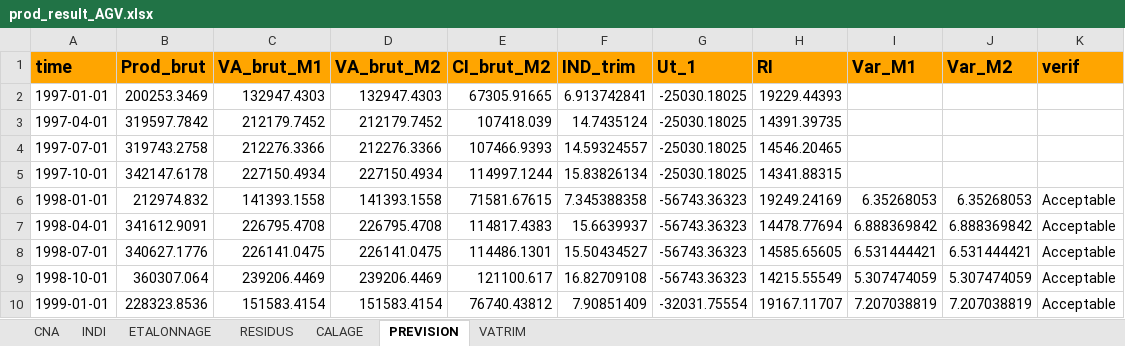
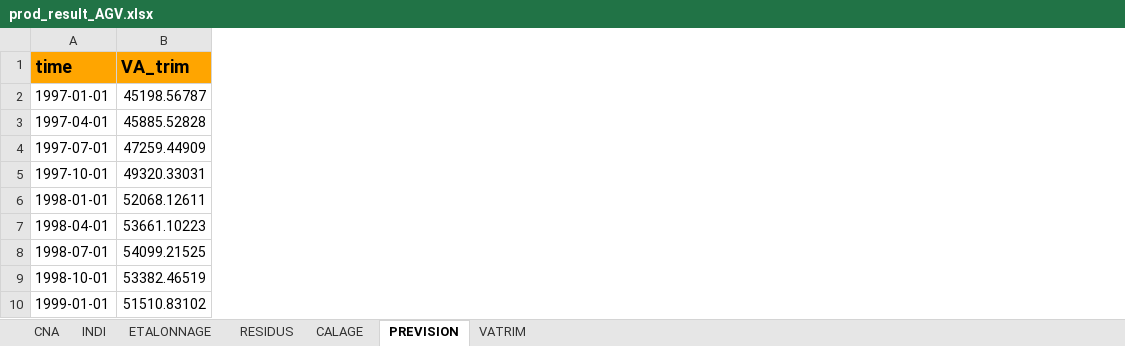
Before and after one commit to luckymaxtser/Compte_trim, an Excel workbook: prod_result_AGV.xlsx, sheet PREVISION, drawn as a sheet; only a part is shown; values as stored, in another font and other column widths than the file's, no borders; removed rows and columns are numbered as before the commit, all else as after; the diff names each change by its address in the sheet, - before the commit and + after, or states it on an @@ line.

```diff
--- a/prod_result_AGV.xlsx (sheet PREVISION)
+++ b/prod_result_AGV.xlsx (sheet PREVISION)
-column B (Prod_brut), rows 2-10: 200253.3469 | 319597.7842 | 319743.2758 | 342147.6178 | 212974.832 | 341612.9091 | 340627.1776 | 360307.064 | 228323.8536
-column C (VA_brut_M1), rows 2-10: 132947.4303 | 212179.7452 | 212276.3366 | 227150.4934 | 141393.1558 | 226795.4708 | 226141.0475 | 239206.4469 | 151583.4154
-column D (VA_brut_M2), rows 2-10: 132947.4303 | 212179.7452 | 212276.3366 | 227150.4934 | 141393.1558 | 226795.4708 | 226141.0475 | 239206.4469 | 151583.4154
-column E (CI_brut_M2), rows 2-10: 67305.91665 | 107418.039 | 107466.9393 | 114997.1244 | 71581.67615 | 114817.4383 | 114486.1301 | 121100.617 | 76740.43812
-column F (IND_trim), rows 2-10: 6.913742841 | 14.7435124 | 14.59324557 | 15.83826134 | 7.345388358 | 15.6639937 | 15.50434527 | 16.82709108 | 7.90851409
-column G (Ut_1), rows 2-10: -25030.18025 | -25030.18025 | -25030.18025 | -25030.18025 | -56743.36323 | -56743.36323 | -56743.36323 | -56743.36323 | -32031.75554
-column H (RI), rows 2-10: 19229.44393 | 14391.39735 | 14546.20465 | 14341.88315 | 19249.24169 | 14478.77694 | 14585.65605 | 14215.55549 | 19167.11707
-column I (Var_M1), rows 6-10: 6.35268053 | 6.888369842 | 6.531444421 | 5.307474059 | 7.207038819
-column J (Var_M2), rows 6-10: 6.35268053 | 6.888369842 | 6.531444421 | 5.307474059 | 7.207038819
-column K (verif), rows 6-10: all Acceptable
+column B (VA_trim), rows 2-10: 45198.56787 | 45885.52828 | 47259.44909 | 49320.33031 | 52068.12611 | 53661.10223 | 54099.21525 | 53382.46519 | 51510.83102
```
Also changed, not shown: sheet CALAGE, sheet INDI, sheet ETALONNAGE, sheet RESIDUS, sheet VATRIM, sheet CNA.
